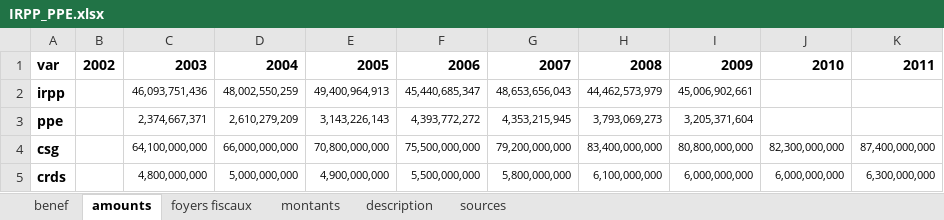
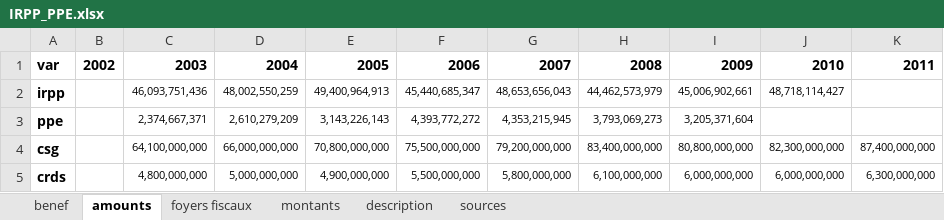
Before and after one commit to jsantoul/openfisca, an Excel workbook: src/countries/france/data/sources/IRPP_PPE.xlsx, sheet amounts, drawn as a sheet; values as stored, in another font and other column widths than the file's, no borders; the diff names each change by its address in the sheet, - before the commit and + after, or states it on an @@ line.

```diff
--- a/src/countries/france/data/sources/IRPP_PPE.xlsx (sheet amounts)
+++ b/src/countries/france/data/sources/IRPP_PPE.xlsx (sheet amounts)
-J2: (empty)
+J2: 48,718,114,427
```
Also changed, not shown: sheet foyers fiscaux, sheet montants, sheet benef, 9 other files.
